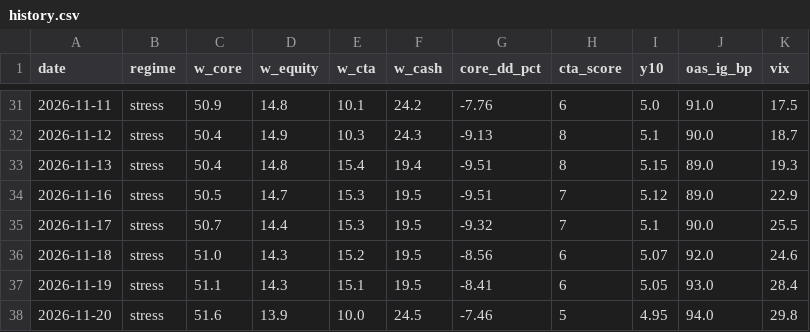
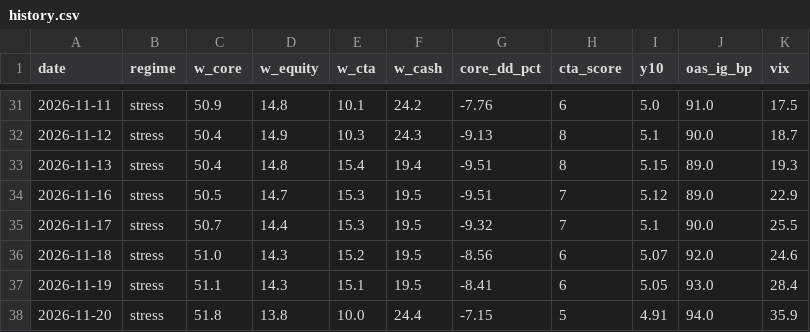
Before and after one commit to Lorun/market-signals, a CSV file: data/history.csv, drawn as a sheet; only a part is shown, gaps mark what is left out.

```diff
--- a/data/history.csv
+++ b/data/history.csv
@@ -37,2 +37,2 @@ date,regime,w_core,w_equity,w_cta,w_cash,core_dd_pct,cta_score,y10,oas_ig_bp,vix
 2026-11-19,stress,51.1,14.3,15.1,19.5,-8.41,6,5.05,93.0,28.4
-2026-11-20,stress,51.6,13.9,10.0,24.5,-7.46,5,4.95,94.0,29.8
+2026-11-20,stress,51.8,13.8,10.0,24.4,-7.15,5,4.91,94.0,35.9
```
Also changed, not shown: 1 other file.
